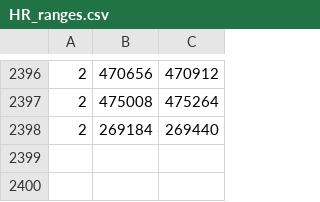
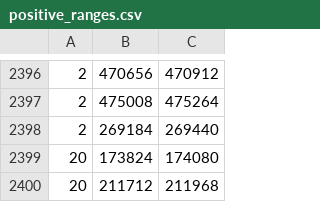
Before and after one commit to hiredd/PPG-Pattern-Recognition, a CSV file: data/positive_ranges.csv (was data/HR_ranges.csv), drawn as a sheet; only a part is shown, gaps mark what is left out.

```diff
--- a/data/HR_ranges.csv
+++ b/data/positive_ranges.csv
@@ -2398 +2398,3 @@
 2,269184,269440
+20,173824,174080
+20,211712,211968
```
Also changed, not shown: data/negative_ranges.csv, 4 other files.
